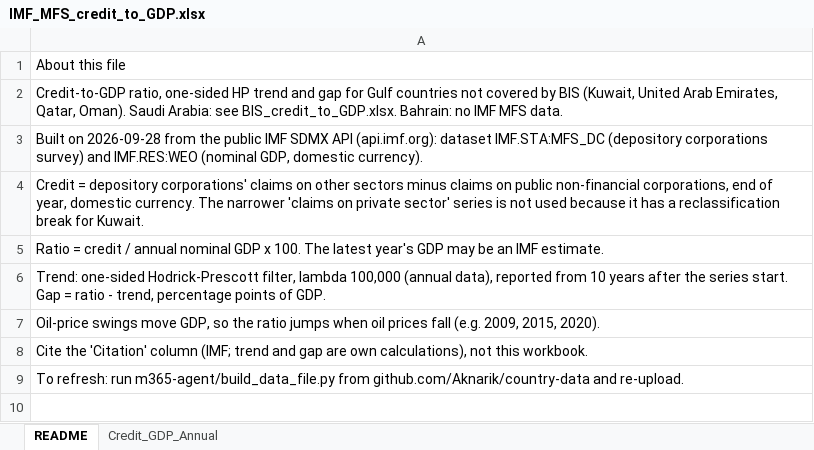
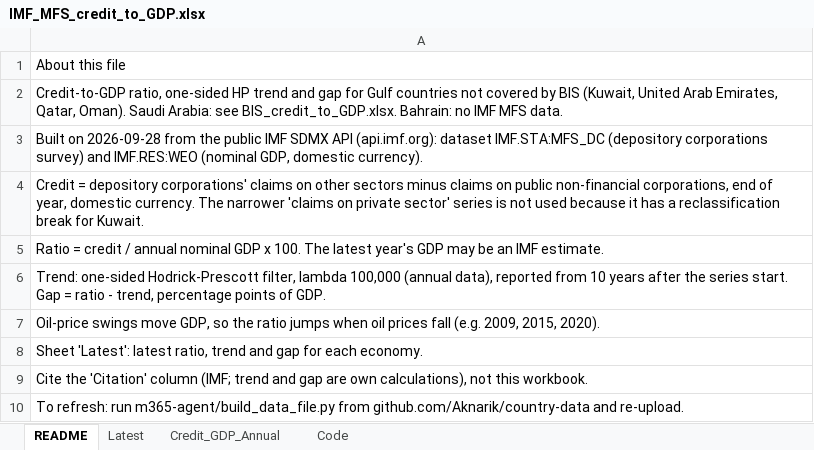
Before and after one commit to Aknarik/country-data, an Excel workbook: m365-agent/IMF_MFS_credit_to_GDP.xlsx, sheet README, drawn as a sheet; values as stored, in another font and other column widths than the file's, no borders; the diff names each change by its address in the sheet, - before the commit and + after, or states it on an @@ line.

```diff
--- a/m365-agent/IMF_MFS_credit_to_GDP.xlsx (sheet README)
+++ b/m365-agent/IMF_MFS_credit_to_GDP.xlsx (sheet README)
+sheet tab: Latest
+sheet tab: Code
+row 8: Sheet 'Latest': latest ratio, trend and gap for each economy.
```
Also changed, not shown: m365-agent/Agent_tools.xlsx, m365-agent/BIS_credit_to_GDP.xlsx, 6 other files.
